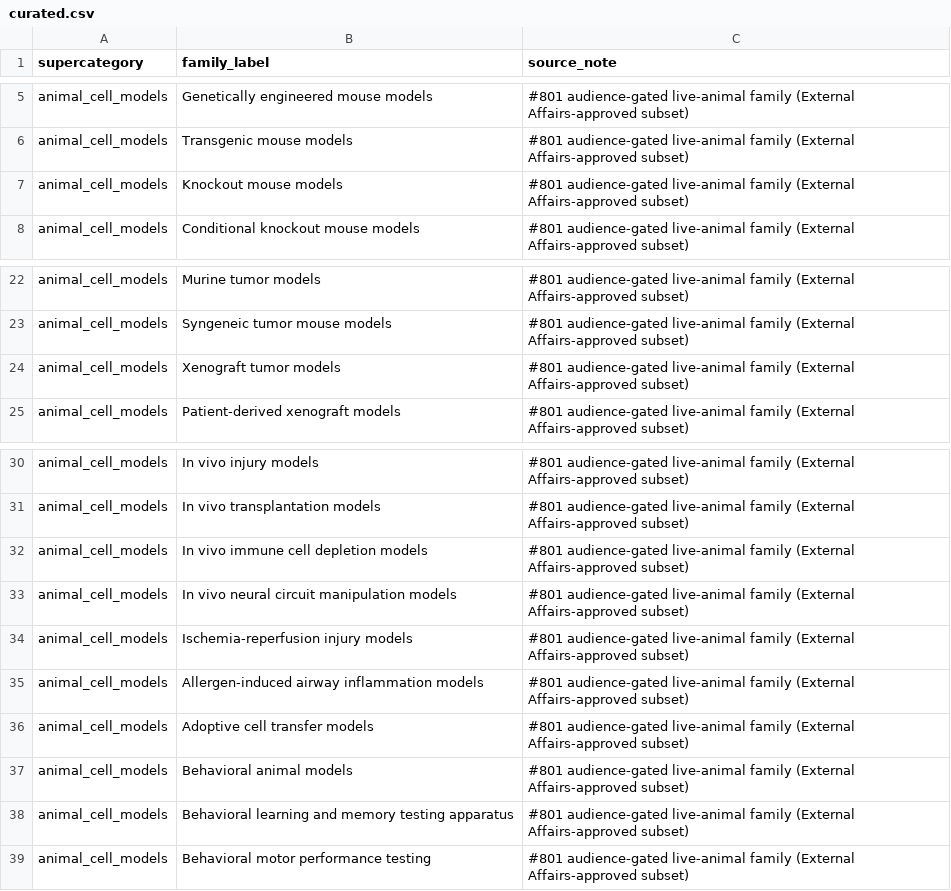
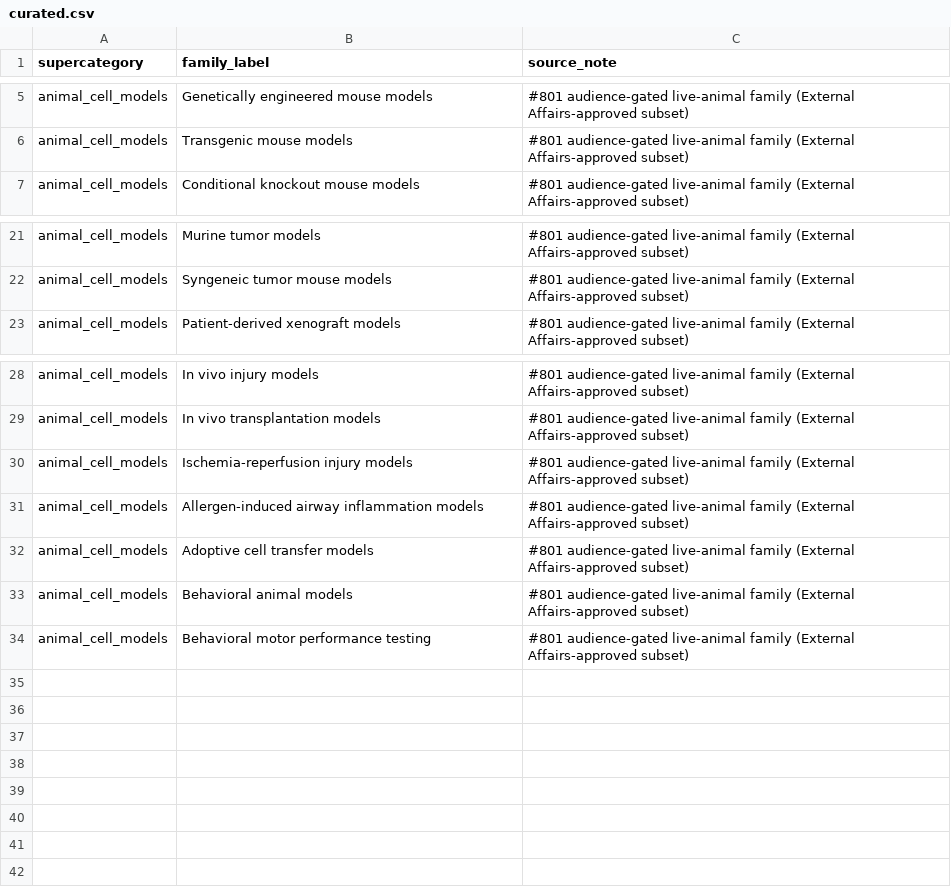
Before and after one commit to wcmc-its/Scholars-Profile-System, a CSV file: etl/family-sensitivity/curated.csv, drawn as a sheet; only a part is shown, gaps mark what is left out; the diff names each change by its address in the sheet, - before the commit and + after, or states it on an @@ line.

Commit message:
fix(methods): drop 5 inert labels from the sensitivity curated CSV (#2050)
All five name a (supercategory, family_label) pair that no longer exists in
scholar_family, so their overlay rows matched no family and protected nothing.
Verified against prod: 42 overlay rows, 37 renderable, these 5 unmatched.

Three were renamed upstream by A2 and are deliberately NOT re-added under the
new label (the renames dropped "In vivo"/"apparatus", widening the family past
the External Affairs-approved live-animal scope):

  Behavioral learning and memory testing apparatus -> Behavioral learning and memory testing
  In vivo immune cell depletion models             -> Immune cell depletion models
  In vivo neural circuit manipulation models       -> Neural circuit manipulation models

Two have no heir and their scope is already covered by rows that remain:

  Knockout mouse models  -> Conditional knockout mouse models (kept)
  Xenograft tumor models -> Patient-derived xenograft models (kept)

No visibility change -- all five were already inert. 38 -> 33 curated rows.

```diff
--- a/etl/family-sensitivity/curated.csv
+++ b/etl/family-sensitivity/curated.csv
-row 7: animal_cell_models | Knockout mouse models | #801 audience-gated live-animal family (External Affairs-approved subset)
-row 24: animal_cell_models | Xenograft tumor models | #801 audience-gated live-animal family (External Affairs-approved subset)
-row 32: animal_cell_models | In vivo immune cell depletion models | #801 audience-gated live-animal family (External Affairs-approved subset)
-row 33: animal_cell_models | In vivo neural circuit manipulation models | #801 audience-gated live-animal family (External Affairs-approved subset)
-row 38: animal_cell_models | Behavioral learning and memory testing apparatus | #801 audience-gated live-animal family (External Affairs-approved subset)
```
